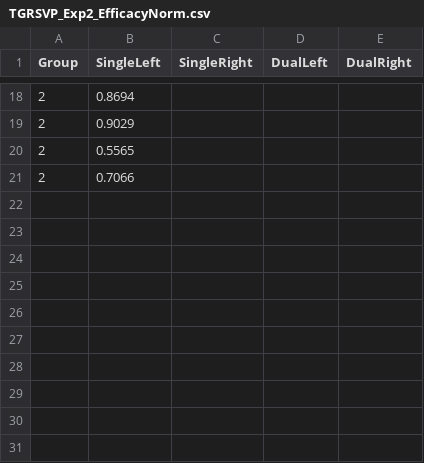
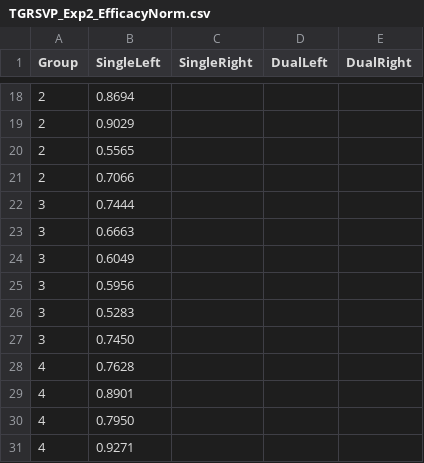
Before and after one commit to alexholcombe/nStream, a CSV file: modelOutput/CSV/TGRSVP_Exp2_EfficacyNorm.csv, drawn as a sheet; only a part is shown, gaps mark what is left out.

```diff
--- a/modelOutput/CSV/TGRSVP_Exp2_EfficacyNorm.csv
+++ b/modelOutput/CSV/TGRSVP_Exp2_EfficacyNorm.csv
@@ -21 +21,11 @@ Group,SingleLeft,SingleRight,DualLeft,DualRight
 2,0.7066
+3,0.7444
+3,0.6663
+3,0.6049
+3,0.5956
+3,0.5283
+3,0.7450
+4,0.7628
+4,0.8901
+4,0.7950
+4,0.9271
```
Also changed, not shown: modelOutput/CSV/TGRSVP_Exp2_AccuracyNorm.csv, modelOutput/CSV/TGRSVP_Exp2_LatencyNorm.csv, 4 other files.
